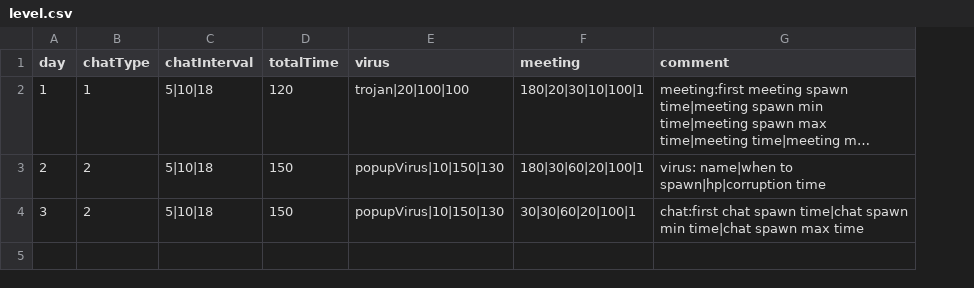
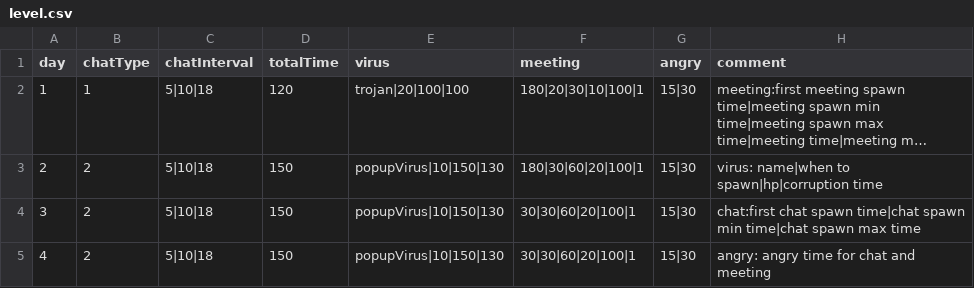
Before and after one commit to shshwdr/NothingCanGoWrong, a CSV file: Assets/Resources/csv/level.csv, drawn as a sheet; long unchanged cells end in …; the diff names each change by its address in the sheet, - before the commit and + after, or states it on an @@ line.

```diff
--- a/Assets/Resources/csv/level.csv
+++ b/Assets/Resources/csv/level.csv
+column G (angry), rows 2-4: all 15|30
+row 5: 4 | 2 | 5|10|18 | 150 | popupVirus|10|150|130 | 30|30|60|20|100|1 | 15|30 | angry: angry time for chat and meeting
```
Also changed, not shown: Assets/Resources/csv/dialogue.csv, 47 other files.
